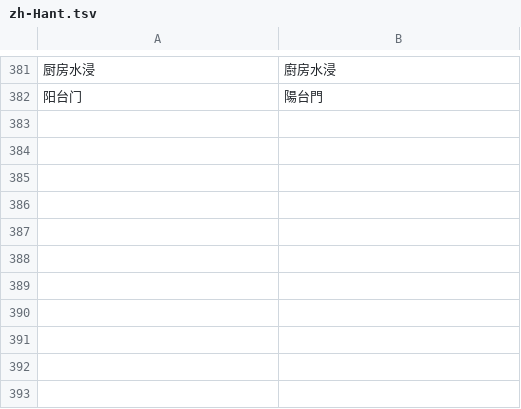
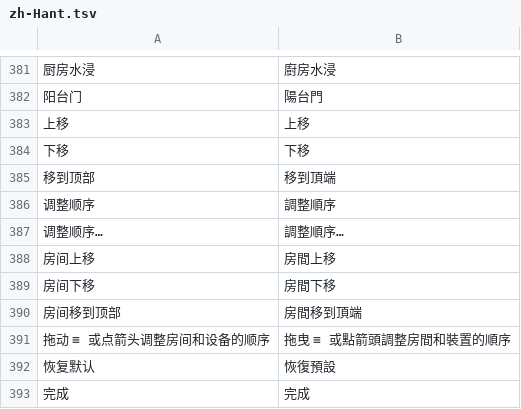
Before and after one commit to neardws/MijiaBar, a TSV file: i18n/zh-Hant.tsv, drawn as a sheet; only a part is shown, gaps mark what is left out; the diff names each change by its address in the sheet, - before the commit and + after, or states it on an @@ line.

```diff
--- a/i18n/zh-Hant.tsv
+++ b/i18n/zh-Hant.tsv
+row 383: 上移 | 上移
+row 384: 下移 | 下移
+row 385: 移到顶部 | 移到頂端
+row 386: 调整顺序 | 調整順序
+row 387: 调整顺序… | 調整順序…
+row 388: 房间上移 | 房間上移
+row 389: 房间下移 | 房間下移
+row 390: 房间移到顶部 | 房間移到頂端
+row 391: 拖动 ≡ 或点箭头调整房间和设备的顺序 | 拖曳 ≡ 或點箭頭調整房間和裝置的順序
+row 392: 恢复默认 | 恢復預設
+row 393: 完成 | 完成
```
Also changed, not shown: 8 other files.
